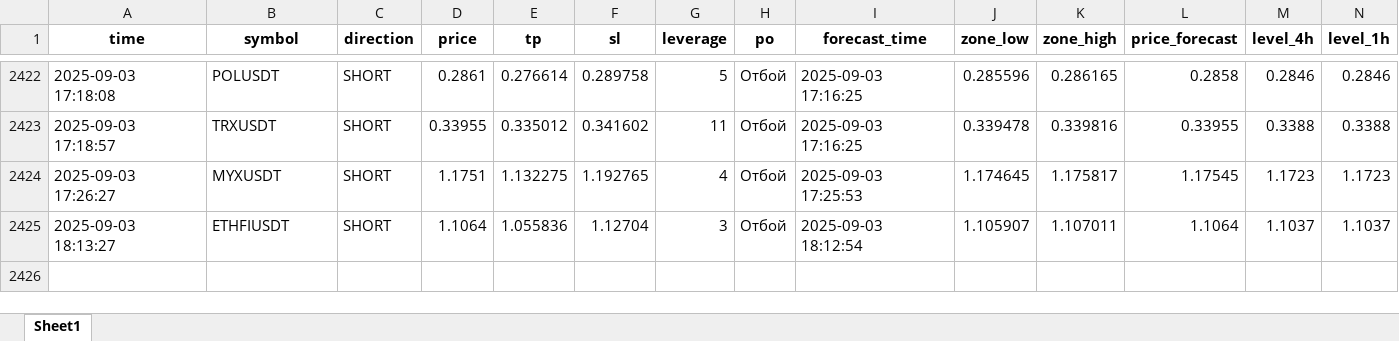
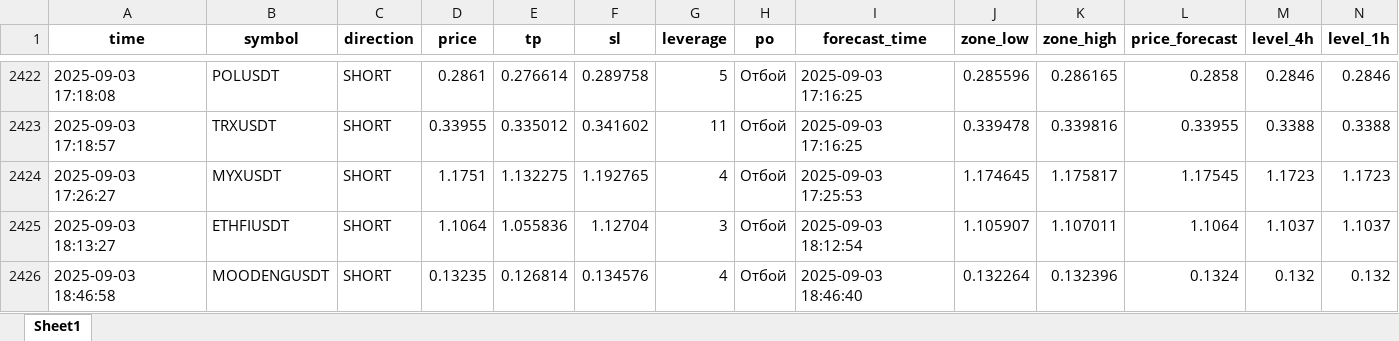
Before and after one commit to Toevich/crypto-signals, an Excel workbook: signals_log.xlsx, sheet Sheet1, drawn as a sheet; only a part is shown, gaps mark what is left out; values as stored, in another font and other column widths than the file's, no borders; rows hold the shown columns only; the diff names each change by its address in the sheet, - before the commit and + after, or states it on an @@ line.

Commit message:
Добавлен сигнал MOODENGUSDT (SHORT)

```diff
--- a/signals_log.xlsx (sheet Sheet1)
+++ b/signals_log.xlsx (sheet Sheet1)
+row 2426: 2025-09-03 18:46:58 | MOODENGUSDT | SHORT | 0.13235 | 0.126814 | 0.134576 | 4 | Отбой | 2025-09-03 18:46:40 | 0.132264 | 0.132396 | 0.1324 | 0.132 | 0.132
```
